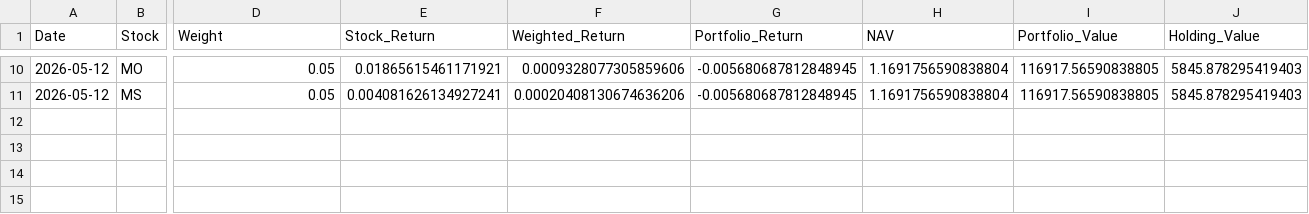
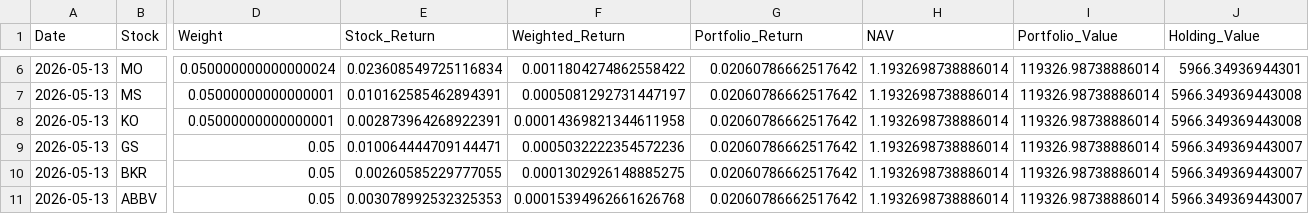
Before and after one commit to areebirfan62/stockportfolioanalysis, a CSV file: data/latest_portfolio_holdings.csv, drawn as a sheet; only a part is shown, gaps mark what is left out; addresses are those after the commit; rows hold the shown columns only; the diff covers the shown part only; the diff names each change by its address in the sheet, - before the commit and + after, or states it on an @@ line.

```diff
--- a/data/latest_portfolio_holdings.csv
+++ b/data/latest_portfolio_holdings.csv
-A6:A7 (Date): 2026-05-12
+A6:A7 (Date): 2026-05-13
-D6 (Weight): 0.05
+D6 (Weight): 0.050000000000000024
-E6 (Stock_Return): 0.01865615461171921
+E6 (Stock_Return): 0.023608549725116834
-F6 (Weighted_Return): 0.0009328077305859606
+F6 (Weighted_Return): 0.0011804274862558422
-G6:G7 (Portfolio_Return): -0.005680687812848945
+G6:G7 (Portfolio_Return): 0.02060786662517642
-H6:H7 (NAV): 1.1691756590838804
+H6:H7 (NAV): 1.1932698738886014
-I6:I7 (Portfolio_Value): 116917.56590838805
+I6:I7 (Portfolio_Value): 119326.98738886014
-J6 (Holding_Value): 5845.878295419403
+J6 (Holding_Value): 5966.34936944301
-D7 (Weight): 0.05
+D7 (Weight): 0.05000000000000001
-E7 (Stock_Return): 0.004081626134927241
+E7 (Stock_Return): 0.010162585462894391
-F7 (Weighted_Return): 0.00020408130674636206
+F7 (Weighted_Return): 0.0005081292731447197
-J7 (Holding_Value): 5845.878295419403
+J7 (Holding_Value): 5966.349369443008
+row 8: 2026-05-13 | KO | 0.05000000000000001 | 0.002873964268922391 | 0.00014369821344611958 | 0.02060786662517642 | 1.1932698738886014 | 119326.98738886014 | 5966.349369443008
+row 9: 2026-05-13 | GS | 0.05 | 0.010064444709144471 | 0.0005032222354572236 | 0.02060786662517642 | 1.1932698738886014 | 119326.98738886014 | 5966.349369443007
+row 10: 2026-05-13 | BKR | 0.05 | 0.00260585229777055 | 0.0001302926148885275 | 0.02060786662517642 | 1.1932698738886014 | 119326.98738886014 | 5966.349369443007
+row 11: 2026-05-13 | ABBV | 0.05 | 0.003078992532325353 | 0.00015394962661626768 | 0.02060786662517642 | 1.1932698738886014 | 119326.98738886014 | 5966.349369443007
```
Also changed, not shown: 1 added row, 5 removed rows and 29 edited cells elsewhere in this file, data/portfolio_daily_summary.csv, data/portfolio_forward_log.csv, 8 other files.
